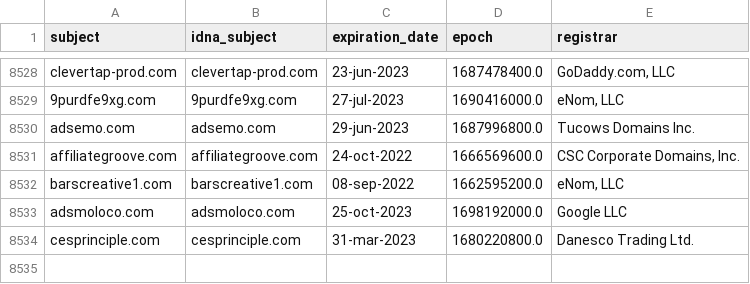
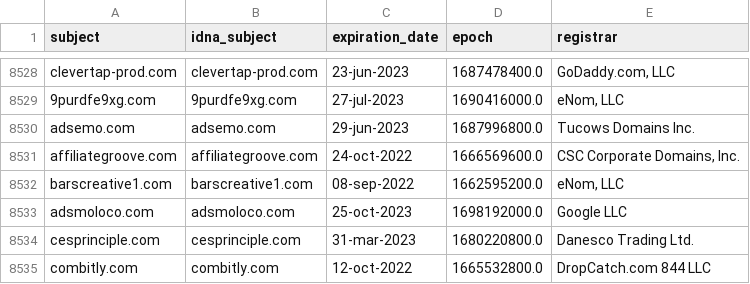
Before and after one commit to Ultimate-Hosts-Blacklist/hostsVN, a CSV file: .pyfunceble/whois.csv, drawn as a sheet; only a part is shown, gaps mark what is left out; the diff names each change by its address in the sheet, - before the commit and + after, or states it on an @@ line.

```diff
--- a/.pyfunceble/whois.csv
+++ b/.pyfunceble/whois.csv
+row 8535: combitly.com | combitly.com | 12-oct-2022 | 1665532800.0 | DropCatch.com 844 LLC
```
Also changed, not shown: 9 other files.
